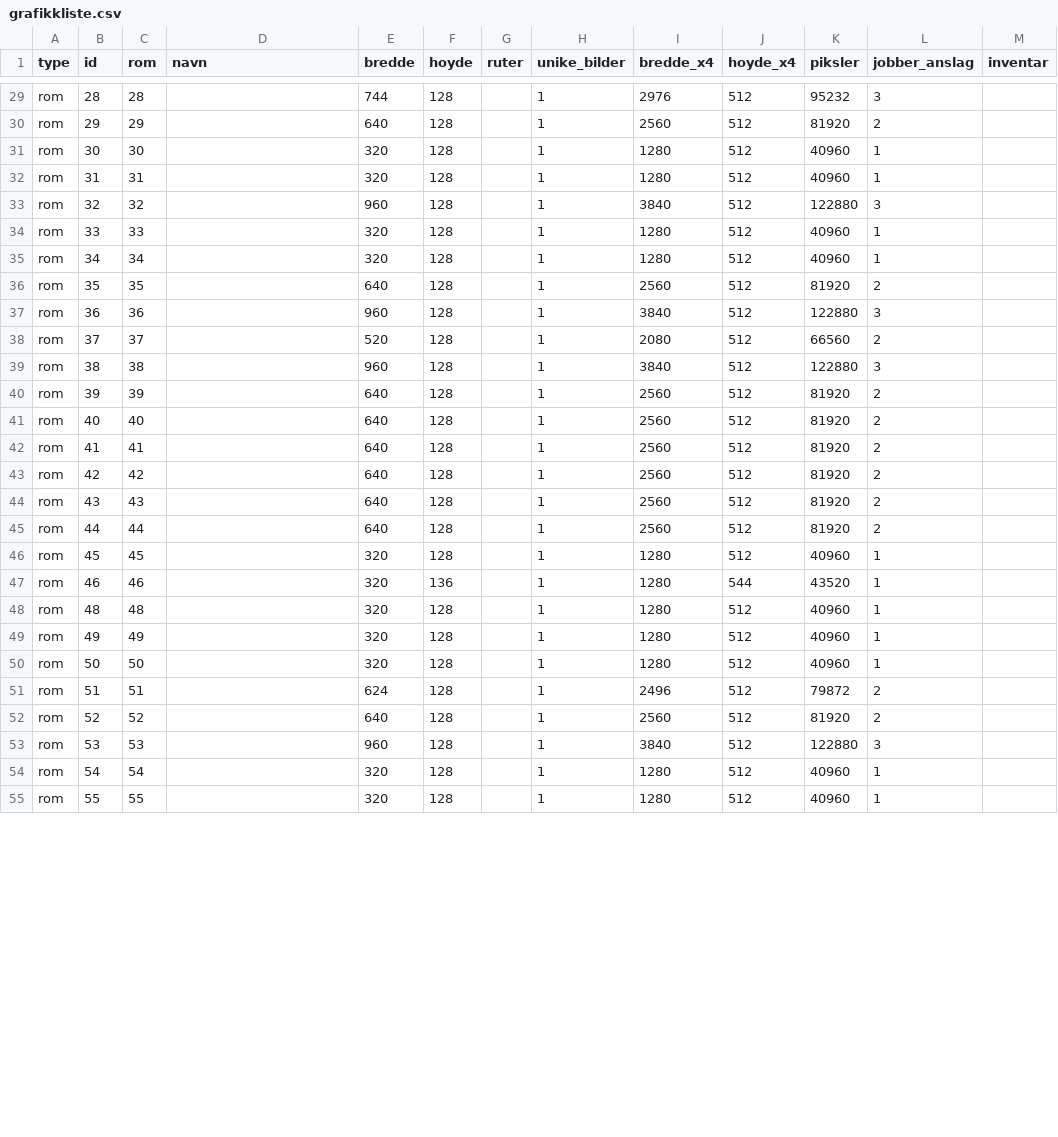
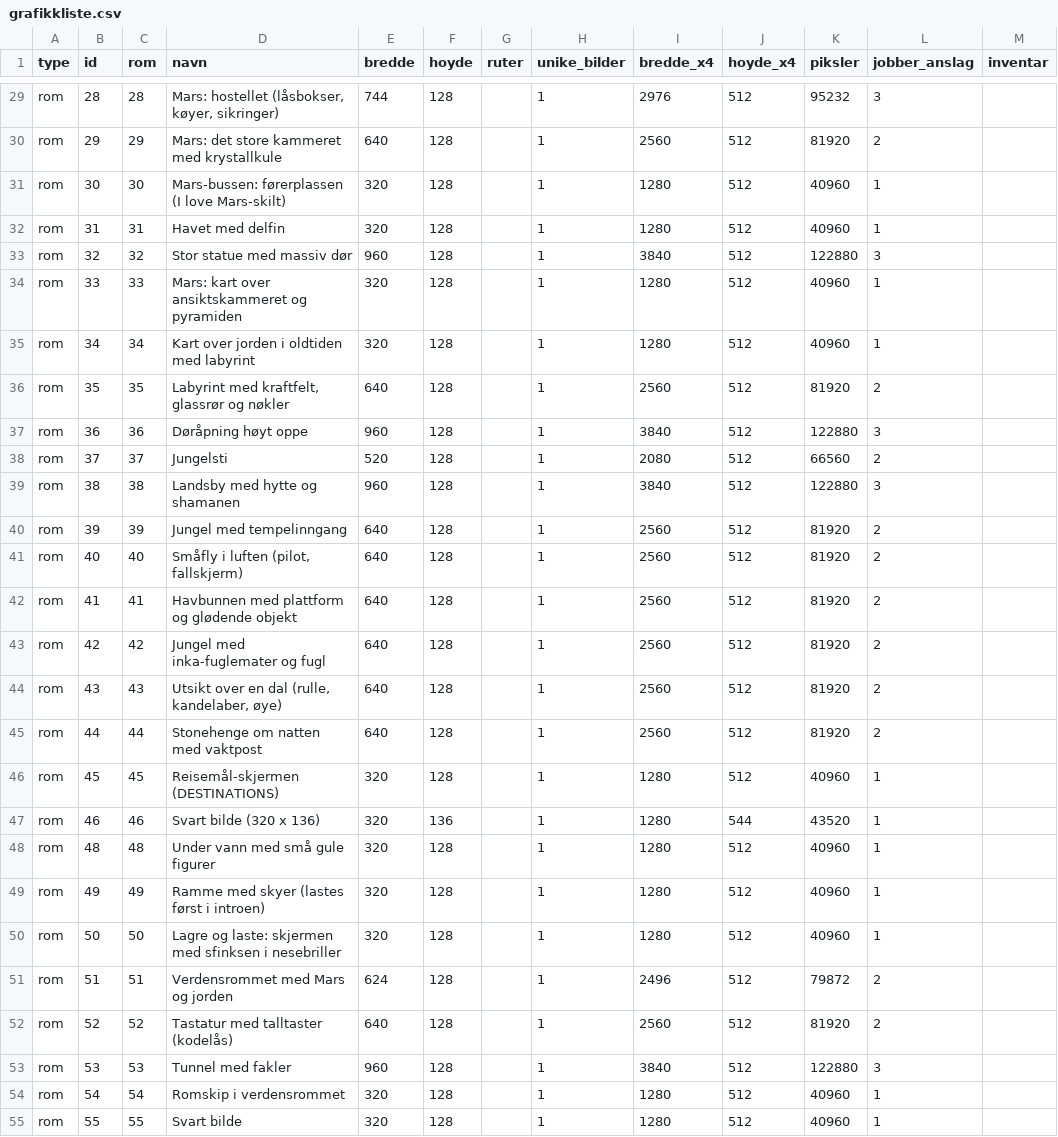
Before and after one commit to Tombonator3000/ZakMcKracken-HD, a CSV file: docs/grafikkliste.csv, drawn as a sheet; only a part is shown, gaps mark what is left out; the diff covers the shown part only; the diff names each change by its address in the sheet, - before the commit and + after, or states it on an @@ line.

```diff
--- a/docs/grafikkliste.csv
+++ b/docs/grafikkliste.csv
-D29 (navn): (empty)
+D29 (navn): Mars: hostellet (låsbokser, køyer, sikringer)
-D30 (navn): (empty)
+D30 (navn): Mars: det store kammeret med krystallkule
-D31 (navn): (empty)
+D31 (navn): Mars-bussen: førerplassen (I love Mars-skilt)
-D32 (navn): (empty)
+D32 (navn): Havet med delfin
-D33 (navn): (empty)
+D33 (navn): Stor statue med massiv dør
-D34 (navn): (empty)
+D34 (navn): Mars: kart over ansiktskammeret og pyramiden
-D35 (navn): (empty)
+D35 (navn): Kart over jorden i oldtiden med labyrint
-D36 (navn): (empty)
+D36 (navn): Labyrint med kraftfelt, glassrør og nøkler
-D37 (navn): (empty)
+D37 (navn): Døråpning høyt oppe
-D38 (navn): (empty)
+D38 (navn): Jungelsti
-D39 (navn): (empty)
+D39 (navn): Landsby med hytte og shamanen
-D40 (navn): (empty)
+D40 (navn): Jungel med tempelinngang
-D41 (navn): (empty)
+D41 (navn): Småfly i luften (pilot, fallskjerm)
-D42 (navn): (empty)
+D42 (navn): Havbunnen med plattform og glødende objekt
-D43 (navn): (empty)
+D43 (navn): Jungel med inka-fuglemater og fugl
-D44 (navn): (empty)
+D44 (navn): Utsikt over en dal (rulle, kandelaber, øye)
-D45 (navn): (empty)
+D45 (navn): Stonehenge om natten med vaktpost
-D46 (navn): (empty)
+D46 (navn): Reisemål-skjermen (DESTINATIONS)
-D47 (navn): (empty)
+D47 (navn): Svart bilde (320 x 136)
-D48 (navn): (empty)
+D48 (navn): Under vann med små gule figurer
-D49 (navn): (empty)
+D49 (navn): Ramme med skyer (lastes først i introen)
-D50 (navn): (empty)
+D50 (navn): Lagre og laste: skjermen med sfinksen i nesebriller
-D51 (navn): (empty)
+D51 (navn): Verdensrommet med Mars og jorden
-D52 (navn): (empty)
+D52 (navn): Tastatur med talltaster (kodelås)
-D53 (navn): (empty)
+D53 (navn): Tunnel med fakler
-D54 (navn): (empty)
+D54 (navn): Romskip i verdensrommet
-D55 (navn): (empty)
+D55 (navn): Svart bilde
```
Also changed, not shown: 31 edited cells elsewhere in this file, docs/rom-oversikt.csv, 12 other files.
